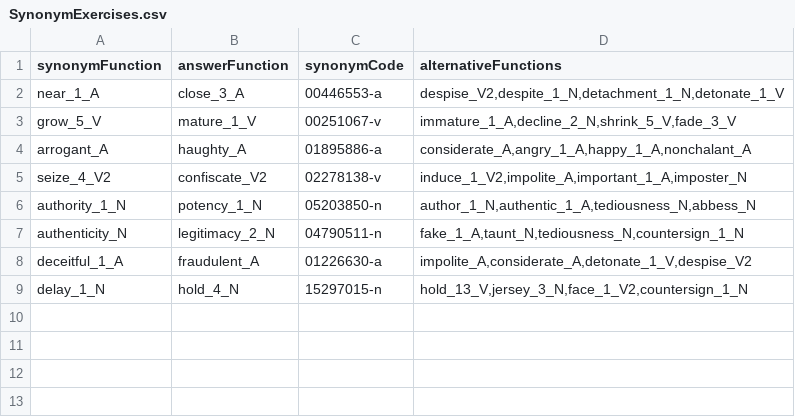
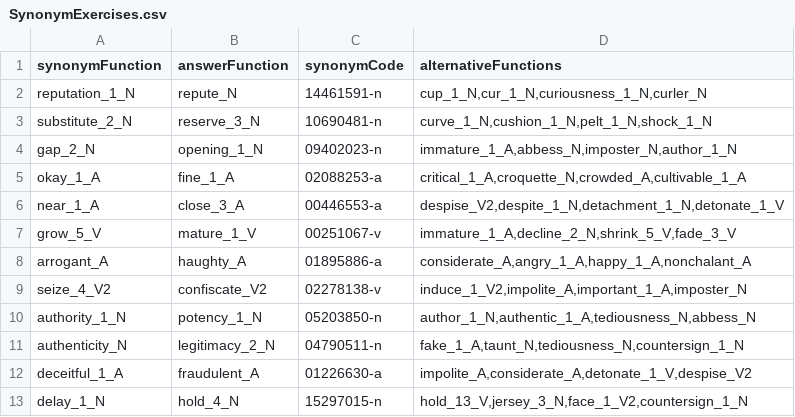
Before and after one commit to Hugsim/DATX02-20-11, a CSV file: SmartLearning/app/src/main/assets/parsing/SynonymExercises.csv, drawn as a sheet.

Commit message:
Added more synonym exercises

```diff
--- a/SmartLearning/app/src/main/assets/parsing/SynonymExercises.csv
+++ b/SmartLearning/app/src/main/assets/parsing/SynonymExercises.csv
@@ -1,2 +1,6 @@
 synonymFunction;answerFunction;synonymCode;alternativeFunctions
+"reputation_1_N";"repute_N";"14461591-n";"cup_1_N,cur_1_N,curiousness_1_N,curler_N"
+"substitute_2_N";"reserve_3_N";"10690481-n";"curve_1_N,cushion_1_N,pelt_1_N,shock_1_N"
+"gap_2_N";"opening_1_N";"09402023-n";"immature_1_A,abbess_N,imposter_N,author_1_N"
+"okay_1_A";"fine_1_A";"02088253-a";"critical_1_A,croquette_N,crowded_A,cultivable_1_A"
 "near_1_A";"close_3_A";"00446553-a";"despise_V2,despite_1_N,detachment_1_N,detonate_1_V"
```
Also changed, not shown: 1 other file.
